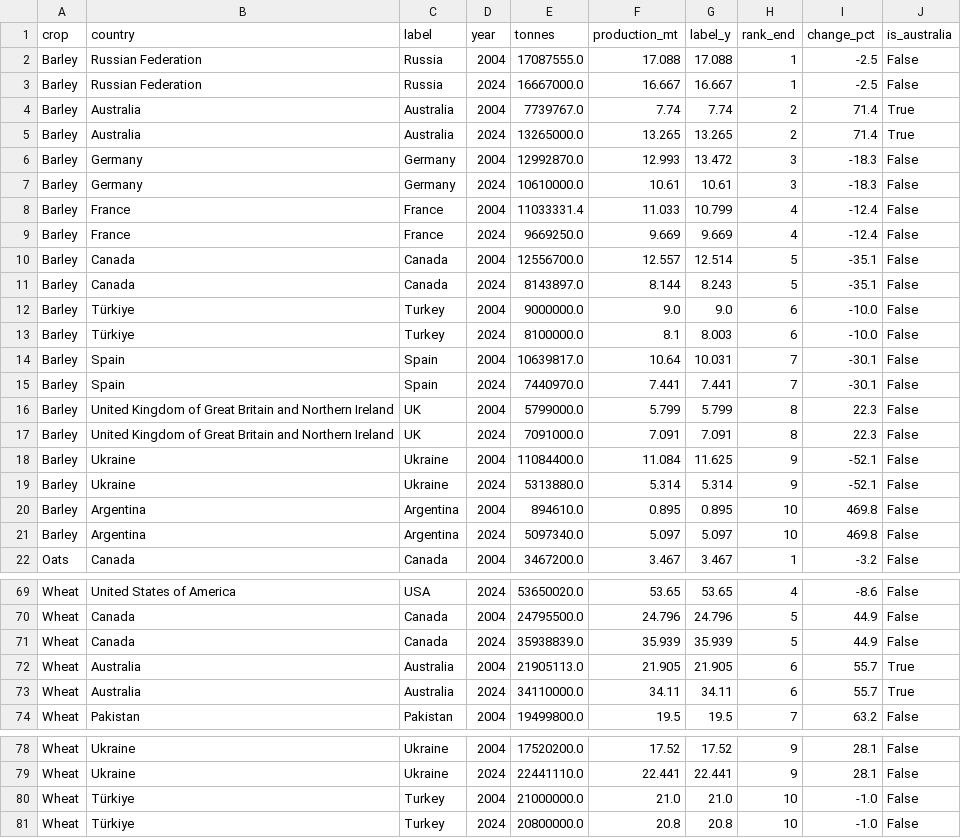
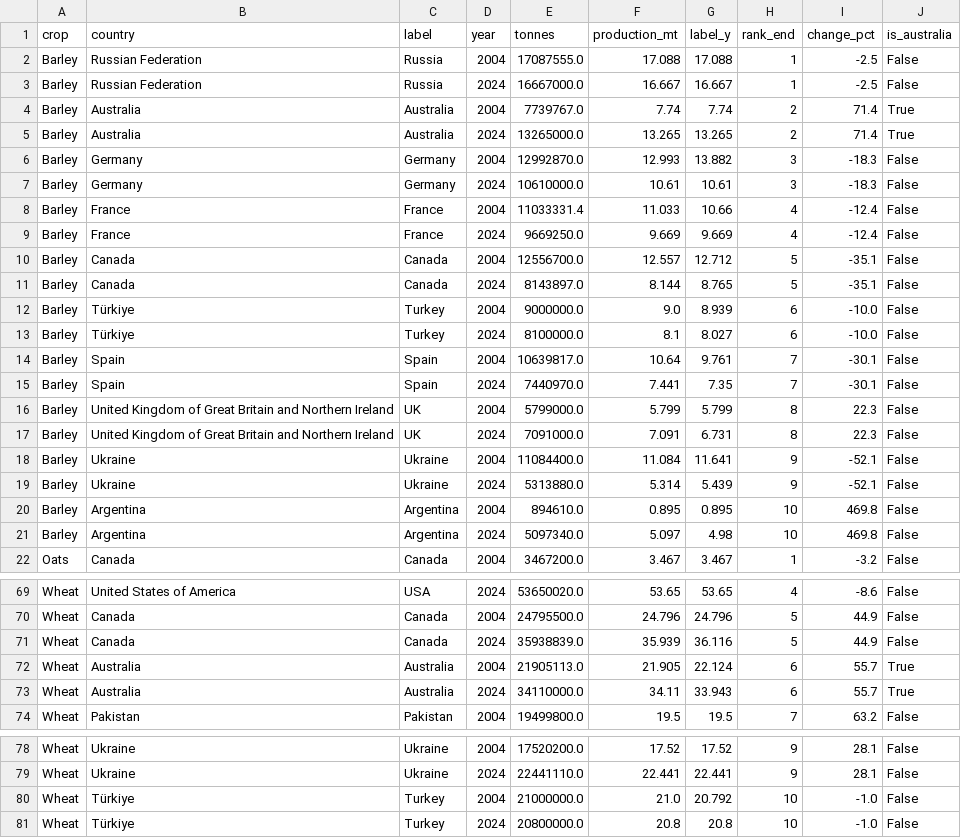
Before and after one commit to KhyeHenn-Moo/FIT3179_A2_AustralianGrains, a CSV file: data/production_slope.csv, drawn as a sheet; only a part is shown, gaps mark what is left out; the diff covers the shown part only.

Commit message:
Chart 11 change - rework spacing by regenerating new label_y values so country labels do not overlap

```diff
--- a/data/production_slope.csv
+++ b/data/production_slope.csv
@@ -5,18 +5,18 @@ Barley,Australia,Australia,2004,7739767.0,7.74,7.74,2,71.4,True
 Barley,Australia,Australia,2024,13265000.0,13.265,13.265,2,71.4,True
-Barley,Germany,Germany,2004,12992870.0,12.993,13.472,3,-18.3,False
+Barley,Germany,Germany,2004,12992870.0,12.993,13.882,3,-18.3,False
 Barley,Germany,Germany,2024,10610000.0,10.61,10.61,3,-18.3,False
-Barley,France,France,2004,11033331.4,11.033,10.799,4,-12.4,False
+Barley,France,France,2004,11033331.4,11.033,10.66,4,-12.4,False
 Barley,France,France,2024,9669250.0,9.669,9.669,4,-12.4,False
-Barley,Canada,Canada,2004,12556700.0,12.557,12.514,5,-35.1,False
-Barley,Canada,Canada,2024,8143897.0,8.144,8.243,5,-35.1,False
-Barley,Türkiye,Turkey,2004,9000000.0,9.0,9.0,6,-10.0,False
-Barley,Türkiye,Turkey,2024,8100000.0,8.1,8.003,6,-10.0,False
-Barley,Spain,Spain,2004,10639817.0,10.64,10.031,7,-30.1,False
-Barley,Spain,Spain,2024,7440970.0,7.441,7.441,7,-30.1,False
+Barley,Canada,Canada,2004,12556700.0,12.557,12.712,5,-35.1,False
+Barley,Canada,Canada,2024,8143897.0,8.144,8.765,5,-35.1,False
+Barley,Türkiye,Turkey,2004,9000000.0,9.0,8.939,6,-10.0,False
+Barley,Türkiye,Turkey,2024,8100000.0,8.1,8.027,6,-10.0,False
+Barley,Spain,Spain,2004,10639817.0,10.64,9.761,7,-30.1,False
+Barley,Spain,Spain,2024,7440970.0,7.441,7.35,7,-30.1,False
 Barley,United Kingdom of Great Britain and Northern Ireland,UK,2004,5799000.0,5.799,5.799,8,22.3,False
-Barley,United Kingdom of Great Britain and Northern Ireland,UK,2024,7091000.0,7.091,7.091,8,22.3,False
-Barley,Ukraine,Ukraine,2004,11084400.0,11.084,11.625,9,-52.1,False
-Barley,Ukraine,Ukraine,2024,5313880.0,5.314,5.314,9,-52.1,False
+Barley,United Kingdom of Great Britain and Northern Ireland,UK,2024,7091000.0,7.091,6.731,8,22.3,False
+Barley,Ukraine,Ukraine,2004,11084400.0,11.084,11.641,9,-52.1,False
+Barley,Ukraine,Ukraine,2024,5313880.0,5.314,5.439,9,-52.1,False
 Barley,Argentina,Argentina,2004,894610.0,0.895,0.895,10,469.8,False
-Barley,Argentina,Argentina,2024,5097340.0,5.097,5.097,10,469.8,False
+Barley,Argentina,Argentina,2024,5097340.0,5.097,4.98,10,469.8,False
 Oats,Canada,Canada,2004,3467200.0,3.467,3.467,1,-3.2,False
@@ -70,5 +70,5 @@ Wheat,United States of America,USA,2024,53650020.0,53.65,53.65,4,-8.6,False
 Wheat,Canada,Canada,2004,24795500.0,24.796,24.796,5,44.9,False
-Wheat,Canada,Canada,2024,35938839.0,35.939,35.939,5,44.9,False
-Wheat,Australia,Australia,2004,21905113.0,21.905,21.905,6,55.7,True
-Wheat,Australia,Australia,2024,34110000.0,34.11,34.11,6,55.7,True
+Wheat,Canada,Canada,2024,35938839.0,35.939,36.116,5,44.9,False
+Wheat,Australia,Australia,2004,21905113.0,21.905,22.124,6,55.7,True
+Wheat,Australia,Australia,2024,34110000.0,34.11,33.943,6,55.7,True
 Wheat,Pakistan,Pakistan,2004,19499800.0,19.5,19.5,7,63.2,False
@@ -79,3 +79,3 @@ Wheat,Ukraine,Ukraine,2004,17520200.0,17.52,17.52,9,28.1,False
 Wheat,Ukraine,Ukraine,2024,22441110.0,22.441,22.441,9,28.1,False
-Wheat,Türkiye,Turkey,2004,21000000.0,21.0,21.0,10,-1.0,False
+Wheat,Türkiye,Turkey,2004,21000000.0,21.0,20.792,10,-1.0,False
 Wheat,Türkiye,Turkey,2024,20800000.0,20.8,20.8,10,-1.0,False
```
Also changed, not shown: 18 edited cells elsewhere in this file, 1 other file.
